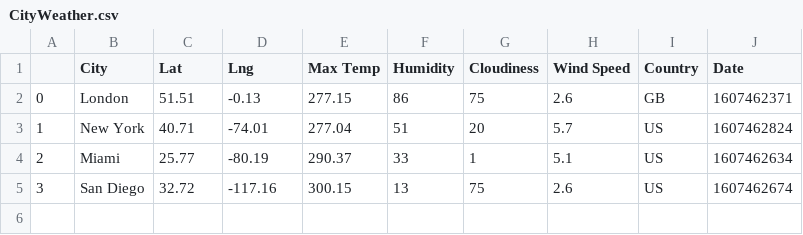
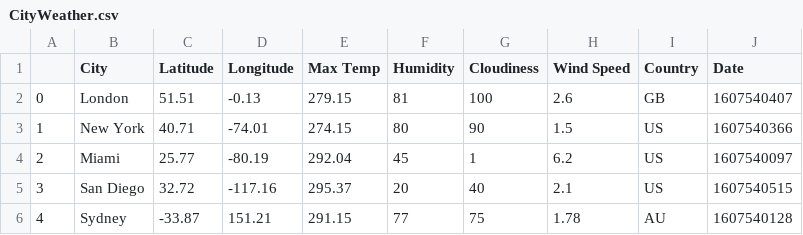
Before and after one commit to AliciaAPerez/Weather_Analysis_with_Python-_and_API_Requets, a CSV file: Output/CityWeather.csv, drawn as a sheet.

```diff
--- a/Output/CityWeather.csv
+++ b/Output/CityWeather.csv
@@ -1,5 +1,6 @@
-,City,Lat,Lng,Max Temp,Humidity,Cloudiness,Wind Speed,Country,Date
-0,London,51.51,-0.13,277.15,86,75,2.6,GB,1607462371
-1,New York,40.71,-74.01,277.04,51,20,5.7,US,1607462824
-2,Miami,25.77,-80.19,290.37,33,1,5.1,US,1607462634
-3,San Diego,32.72,-117.16,300.15,13,75,2.6,US,1607462674
+,City,Latitude,Longitude,Max Temp,Humidity,Cloudiness,Wind Speed,Country,Date
+0,London,51.51,-0.13,279.15,81,100,2.6,GB,1607540407
+1,New York,40.71,-74.01,274.15,80,90,1.5,US,1607540366
+2,Miami,25.77,-80.19,292.04,45,1,6.2,US,1607540097
+3,San Diego,32.72,-117.16,295.37,20,40,2.1,US,1607540515
+4,Sydney,-33.87,151.21,291.15,77,75,1.78,AU,1607540128
```
Also changed, not shown: 1 other file.
